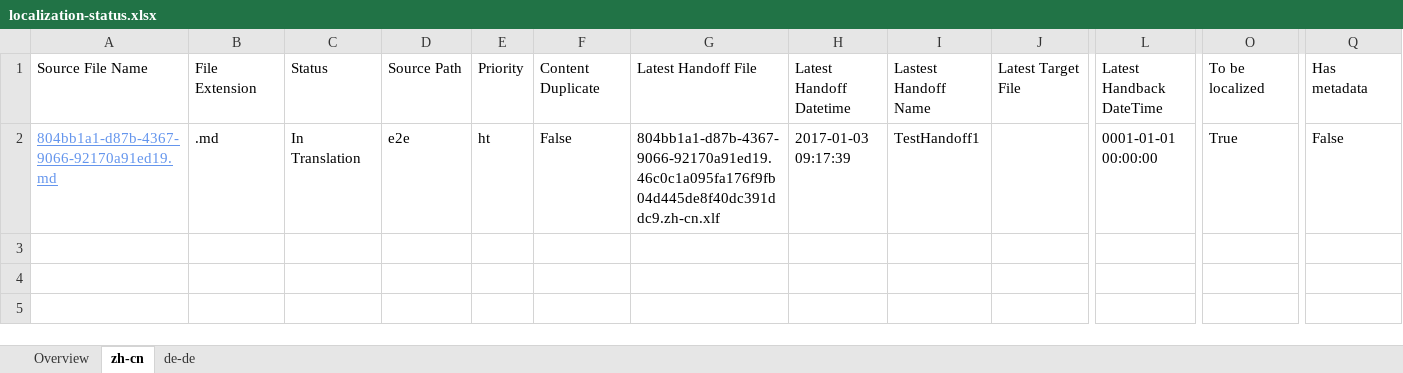
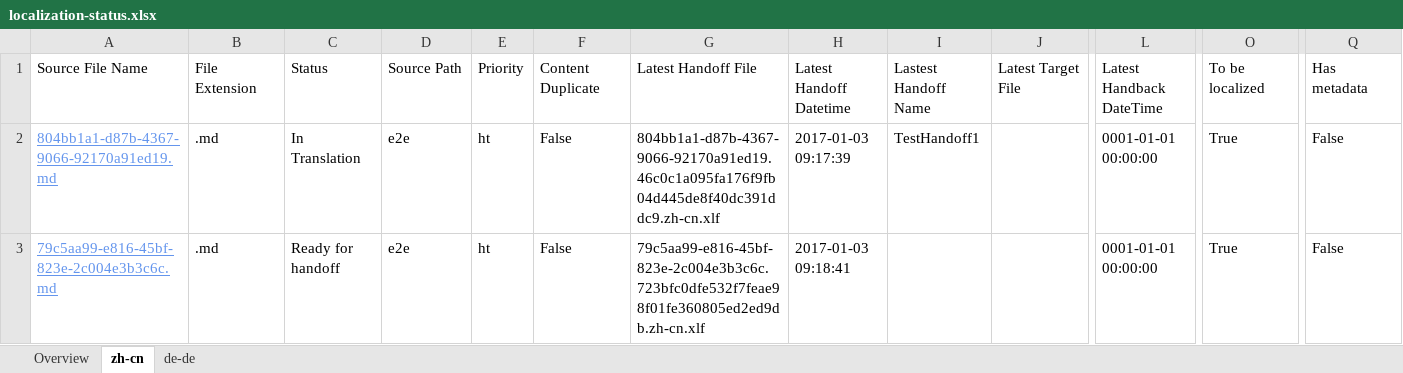
Before and after one commit to OpenLocalizationTestOrg/ol-test1-handback, an Excel workbook: ol-handback/OpenLocalizationTestOrg/ol-test1/ci/localization-status.xlsx, sheet zh-cn, drawn as a sheet; only a part is shown, gaps mark what is left out; values as stored, in another font and other column widths than the file's, no borders; table styles not drawn; rows hold the shown columns only; the diff names each change by its address in the sheet, - before the commit and + after, or states it on an @@ line.

Commit message:
Generate Report for Handoff

```diff
--- a/ol-handback/OpenLocalizationTestOrg/ol-test1/ci/localization-status.xlsx (sheet zh-cn)
+++ b/ol-handback/OpenLocalizationTestOrg/ol-test1/ci/localization-status.xlsx (sheet zh-cn)
+row 3: 79c5aa99-e816-45bf-823e-2c004e3b3c6c.md | .md | Ready for handoff | e2e | ht | False | 79c5aa99-e816-45bf-823e-2c004e3b3c6c.723bfc0dfe532f7feae98f01fe360805ed2ed9db.zh-cn.xlf | 2017-01-03 09:18:41 |  |  | 0001-01-01 00:00:00 | True | False
```
Also changed, not shown: sheet de-de, sheet Overview.
